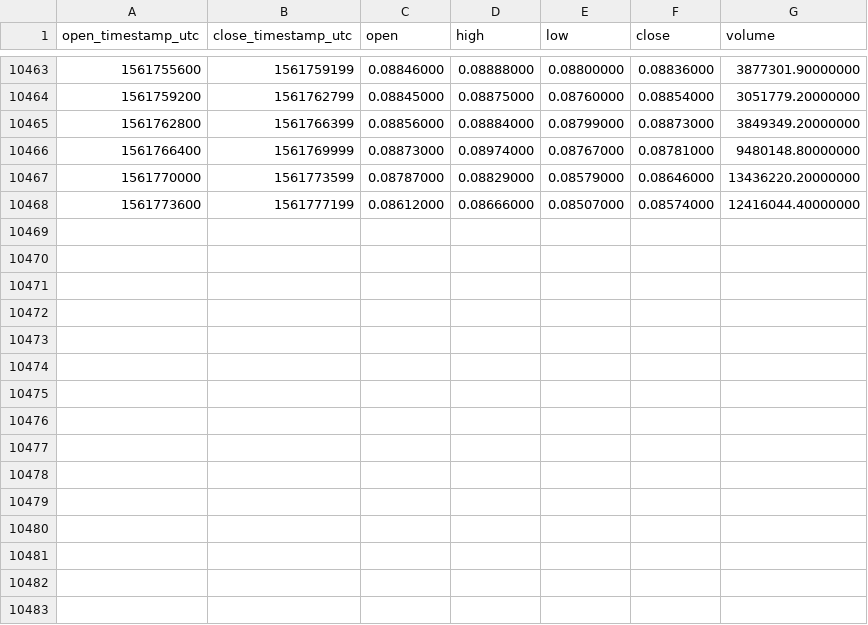
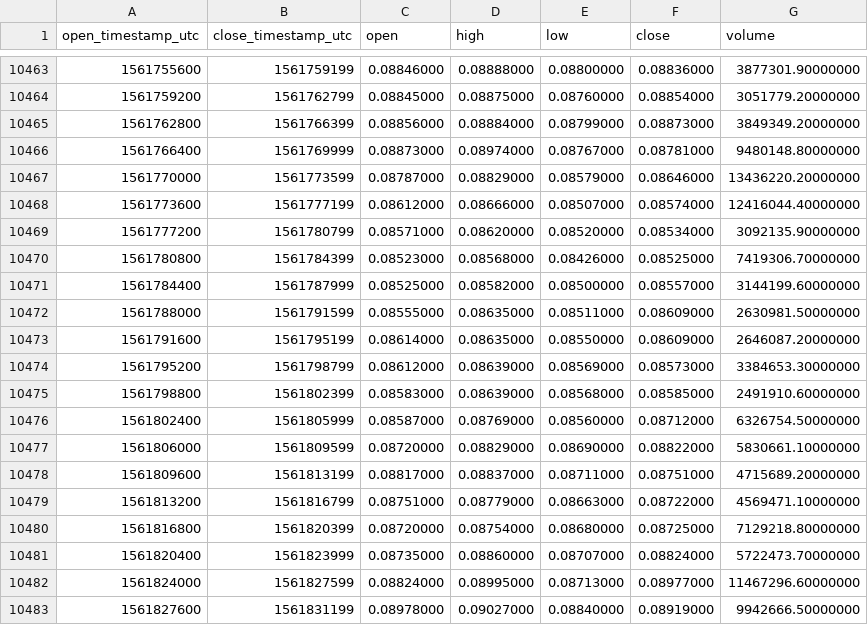
Before and after one commit to cryptobigbro/binance-ADAUSDT, a CSV file: binance-ADAUSDT-1h.csv, drawn as a sheet; only a part is shown, gaps mark what is left out.

Commit message:
Update OHLCV data.

```diff
--- a/binance-ADAUSDT-1h.csv
+++ b/binance-ADAUSDT-1h.csv
@@ -10468 +10468,16 @@ open_timestamp_utc,close_timestamp_utc,open,high,low,close,volume
 1561773600,1561777199,0.08612000,0.08666000,0.08507000,0.08574000,12416044.40000000
+1561777200,1561780799,0.08571000,0.08620000,0.08520000,0.08534000,3092135.90000000
+1561780800,1561784399,0.08523000,0.08568000,0.08426000,0.08525000,7419306.70000000
+1561784400,1561787999,0.08525000,0.08582000,0.08500000,0.08557000,3144199.60000000
+1561788000,1561791599,0.08555000,0.08635000,0.08511000,0.08609000,2630981.50000000
+1561791600,1561795199,0.08614000,0.08635000,0.08550000,0.08609000,2646087.20000000
+1561795200,1561798799,0.08612000,0.08639000,0.08569000,0.08573000,3384653.30000000
+1561798800,1561802399,0.08583000,0.08639000,0.08568000,0.08585000,2491910.60000000
+1561802400,1561805999,0.08587000,0.08769000,0.08560000,0.08712000,6326754.50000000
+1561806000,1561809599,0.08720000,0.08829000,0.08690000,0.08822000,5830661.10000000
+1561809600,1561813199,0.08817000,0.08837000,0.08711000,0.08751000,4715689.20000000
+1561813200,1561816799,0.08751000,0.08779000,0.08663000,0.08722000,4569471.10000000
+1561816800,1561820399,0.08720000,0.08754000,0.08680000,0.08725000,7129218.80000000
+1561820400,1561823999,0.08735000,0.08860000,0.08707000,0.08824000,5722473.70000000
+1561824000,1561827599,0.08824000,0.08995000,0.08713000,0.08977000,11467296.60000000
+1561827600,1561831199,0.08978000,0.09027000,0.08840000,0.08919000,9942666.50000000
```
